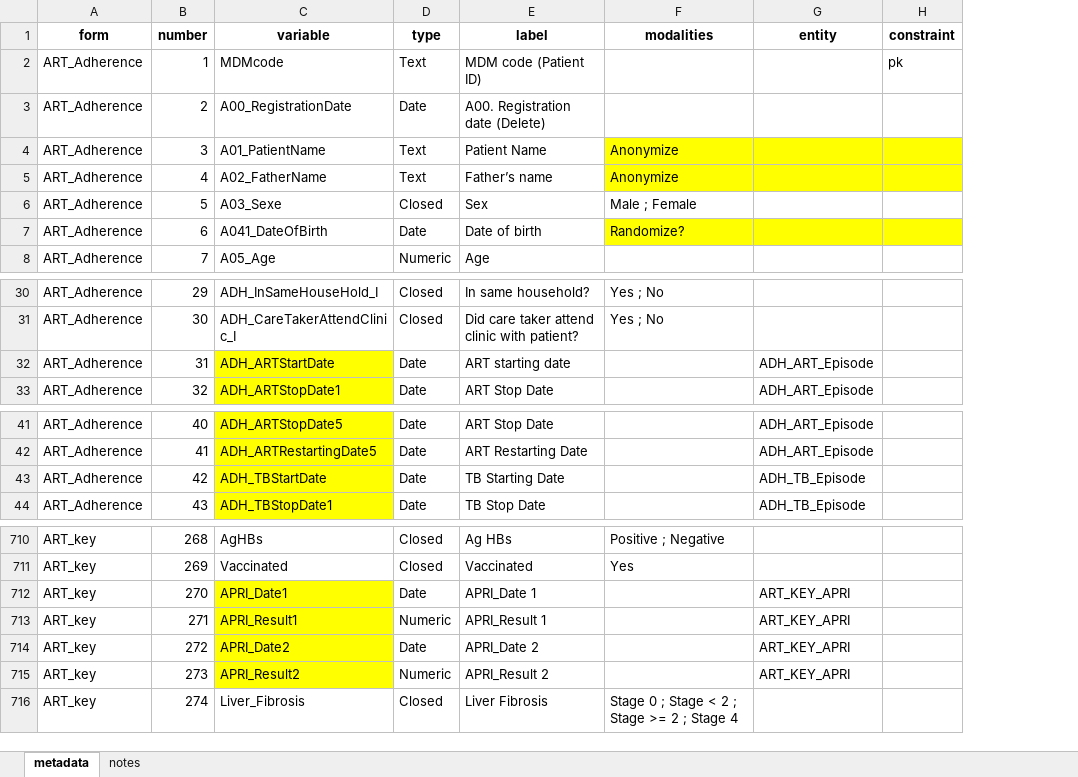
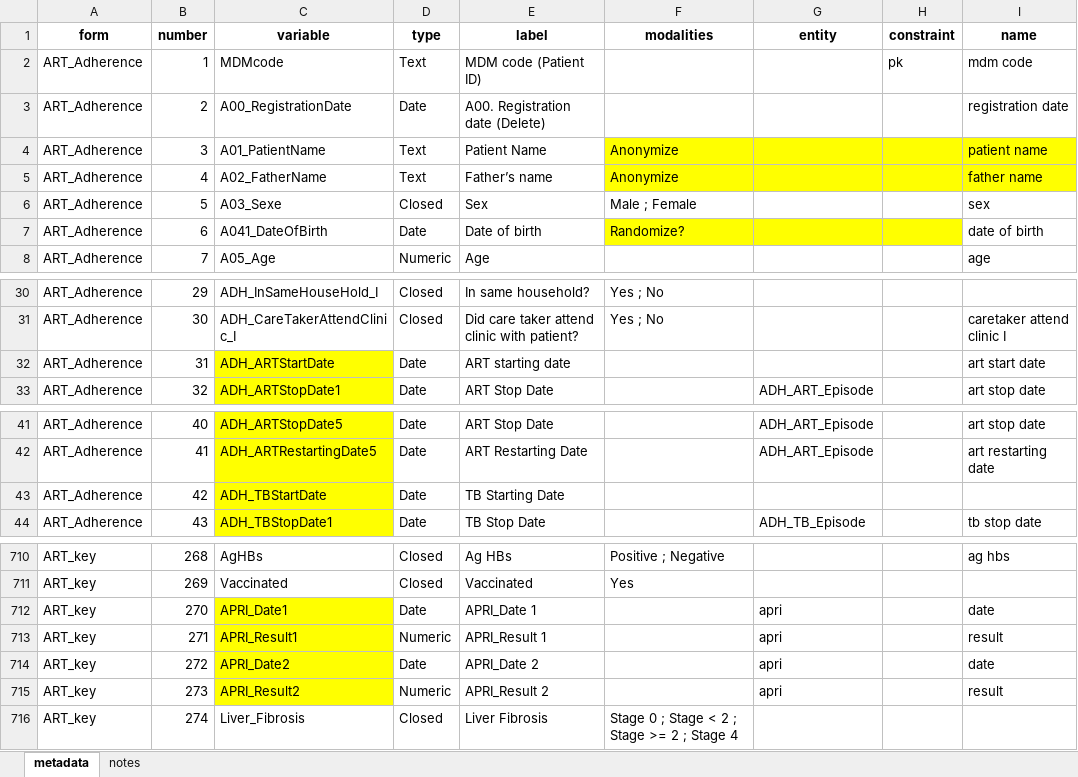
Before and after one commit to platyplus/cerberus, an Excel workbook: importer/metadata.xlsx, sheet metadata, drawn as a sheet; only a part is shown, gaps mark what is left out; values as stored, in another font and other column widths than the file's, no borders; the diff covers the shown part only; the diff names each change by its address in the sheet, - before the commit and + after, or states it on an @@ line.

Commit message:
custom column names

```diff
--- a/importer/metadata.xlsx (sheet metadata)
+++ b/importer/metadata.xlsx (sheet metadata)
+column I (name), rows 2-8: mdm code | registration date | patient name | father name | sex | date of birth | age; rows 31-33: caretaker attend clinic I | art start date | art stop date; rows 41-44: art stop date | art restarting date |  | tb stop date; rows 710-715: ag hbs |  | date | result | date | result
-G32 (entity): ADH_ART_Episode
+G32 (entity): (empty)
-G43 (entity): ADH_TB_Episode
+G43 (entity): (empty)
-G712:G715 (entity): ART_KEY_APRI
+G712:G715 (entity): apri
```
Also changed, not shown: 20 edited cells elsewhere in this sheet, 27 other files.
